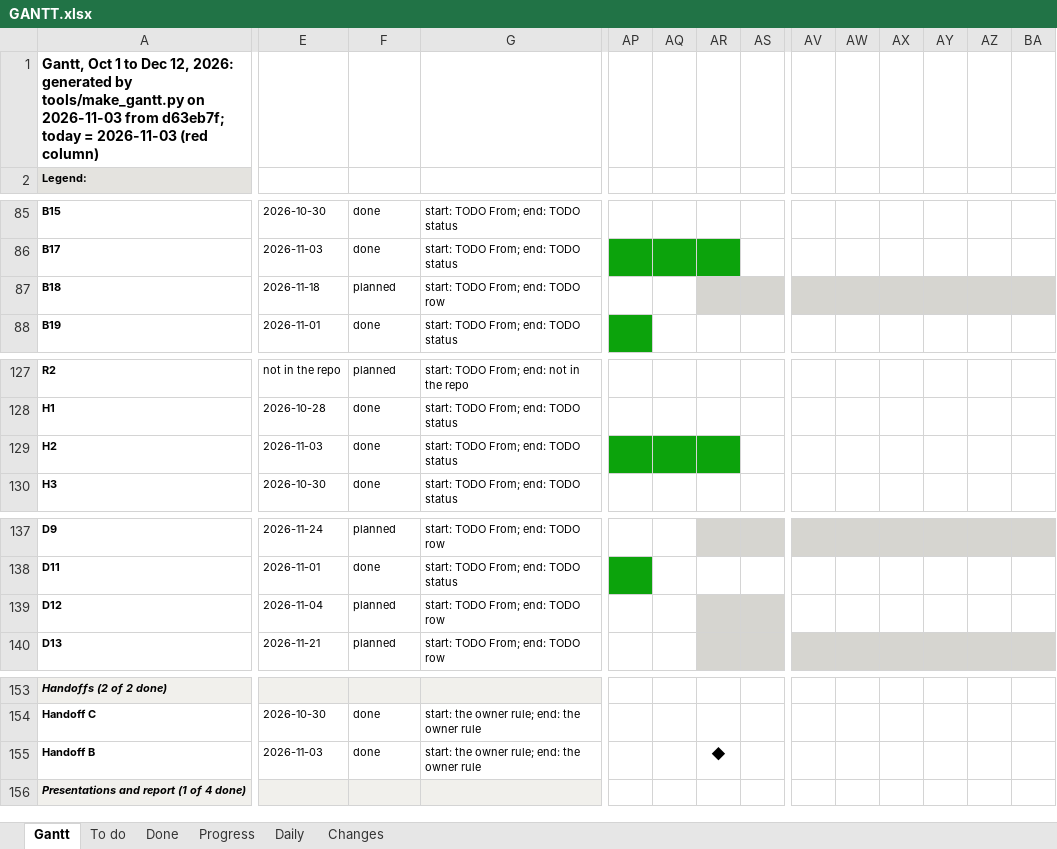
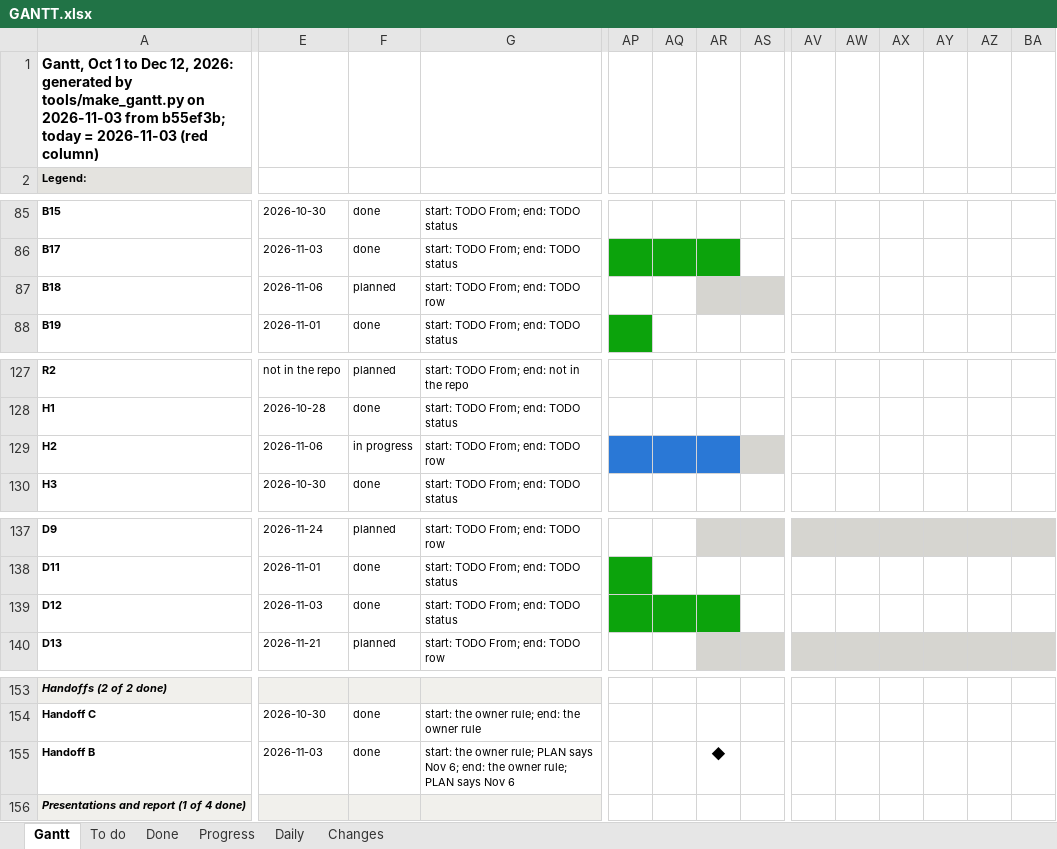
Before and after one commit to shrey-Bish/cse598-cot-faithfulness, an Excel workbook: docs/status/GANTT.xlsx, sheet Gantt, drawn as a sheet; only a part is shown, gaps mark what is left out; values as stored, in another font and other column widths than the file's, no borders; the diff covers the shown part only; the diff names each change by its address in the sheet, - before the commit and + after, or states it on an @@ line.

Commit message:
Part 1 of the Nov 3 plan (Ritik, Nov 3, 11:50). Arsha's handoff moves to Nov 6 (the 10:00 'sent' corrected in TODO H2, TRACK_B, PLAN, README, the note; her bundle rebuilt Nov 6 morning). Started for her (TRACK_B section 1a): B18's table, tools/trackb_final.py -> docs/paper/tables/trackB_final.md and .csv (8 model settings: following per channel, Gate 2 with clustered intervals, B16's authority arm, B17's efforts labelled section 13; 5 tests), and slide 2, docs/paper/figures/gate2 (slide_figures fig_gate2, the same rows). L3, prepared for the settling call, nothing judged: label_kit settle -> results/labels/L3_settle.csv (gitignored; 23 rows, 25 disagreements side by side, an empty third column pair and guide-rule column) and label_kit fresh -> results/labels/fresh/ (gitignored; 72 rows, 12 per model and channel, seeded, from Track B runs in no sheet, finals over 30 characters); 2 tests, failing first. D12: the three files name docs/tracks/TRACK_A.md and docs/labeling; MOVES updated. A18: its outputs not on the Mac yet. TODO (H2, B18, D14, D12, L3); STATUS and the Gantt.

```diff
--- a/docs/status/GANTT.xlsx (sheet Gantt)
+++ b/docs/status/GANTT.xlsx (sheet Gantt)
-A1 (Legend:): …2026-11-03 from d63eb7f; today =…
+A1 (Legend:): …2026-11-03 from b55ef3b; today =…
-E87: 2026-11-18
+E87: 2026-11-06
-AV87:BA87 fill: #D6D5D0
+AV87:BA87 fill: none
-E129: 2026-11-03
+E129: 2026-11-06
-F129: done
+F129: in progress
-G129: start: TODO From; end: TODO status
+G129: start: TODO From; end: TODO row
-AP129:AR129 fill: #0CA30C
+AP129:AR129 fill: #2A78D6
-AS129 fill: none
+AS129 fill: #D6D5D0
-E139: 2026-11-04
+E139: 2026-11-03
-F139: planned
+F139: done
-G139: start: TODO From; end: TODO row
+G139: start: TODO From; end: TODO status
-AP139:AQ139 fill: none
+AP139:AQ139 fill: #0CA30C
-AR139 fill: #D6D5D0
+AR139 fill: #0CA30C
-AS139 fill: #D6D5D0
+AS139 fill: none
-G155: …owner rule; end: the owner rule
+G155: …owner rule; PLAN says Nov 6; end: the owner rule; PLAN says Nov 6
```
Also changed, not shown: cell formats elsewhere in this sheet, sheet To do, sheet Progress, sheet Changes, sheet Daily, sheet Done, 23 other files.
